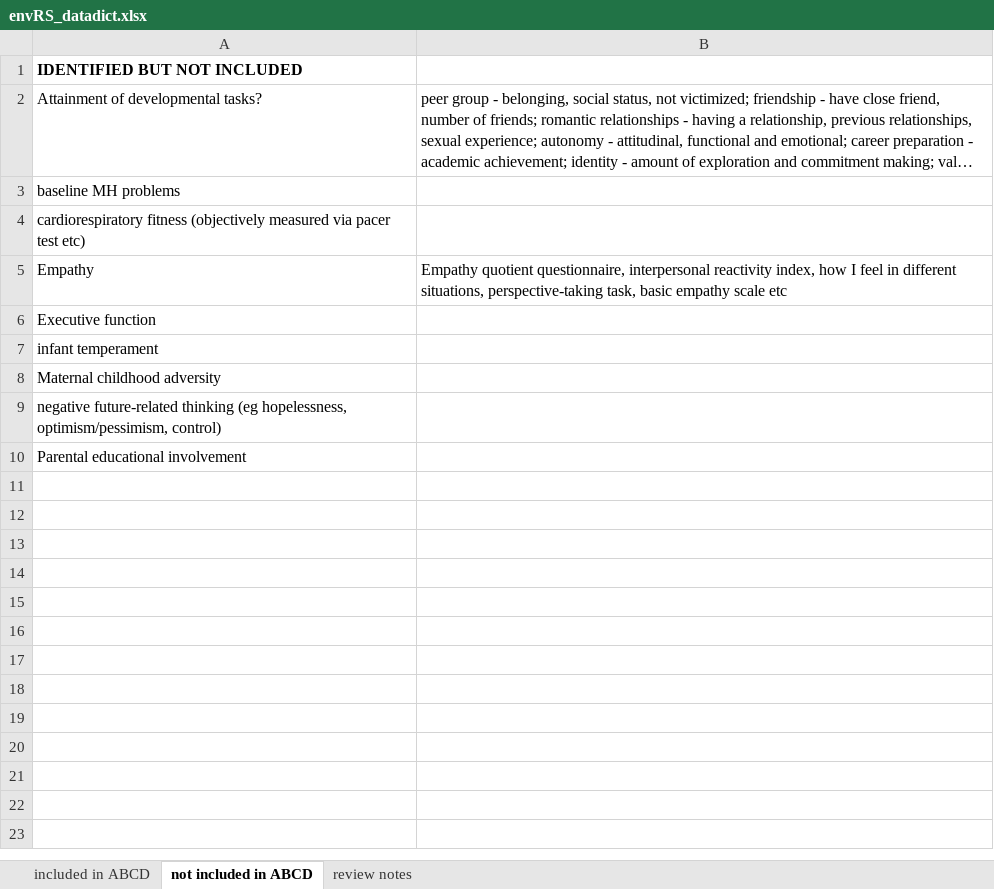
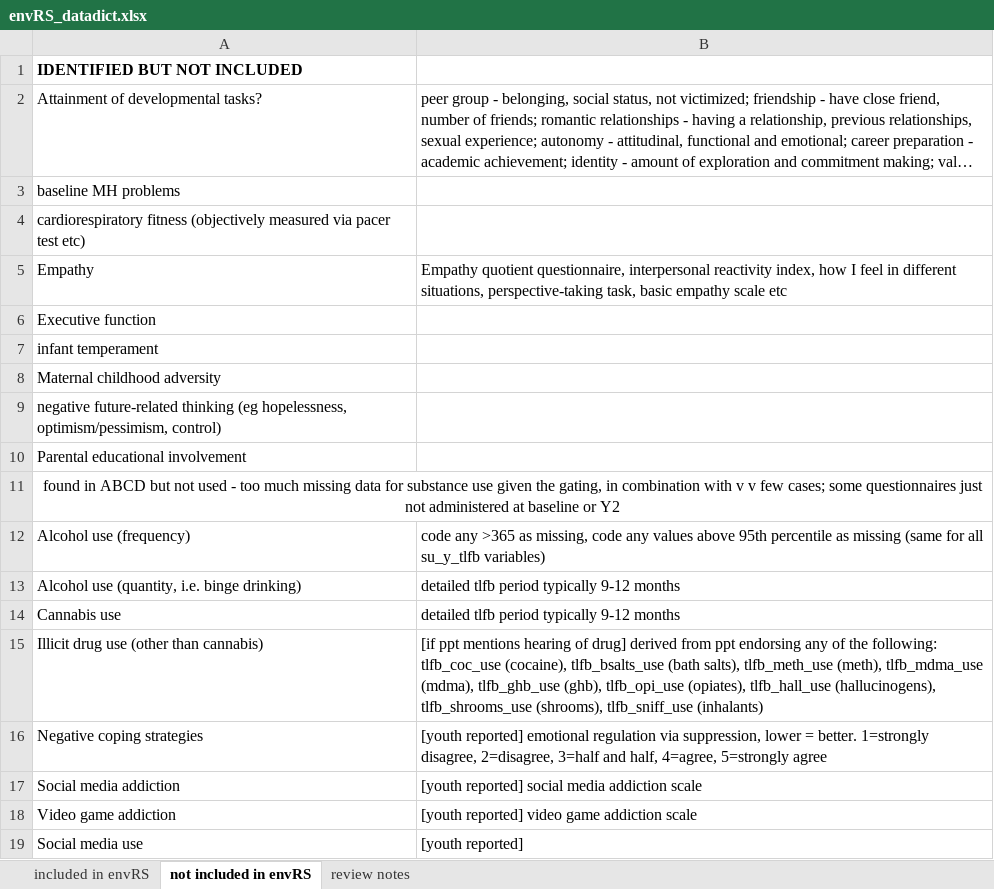
Before and after one commit to EileenYXu/envRS, an Excel workbook: envRS_datadict.xlsx, sheet not included in envRS, drawn as a sheet; long unchanged cells end in …; values as stored, in another font and other column widths than the file's, no borders; the diff names each change by its address in the sheet, - before the commit and + after, or states it on an @@ line.

```diff
--- a/envRS_datadict.xlsx (sheet not included in envRS)
+++ b/envRS_datadict.xlsx (sheet not included in envRS)
-sheet tab: included in ABCD
+sheet tab: included in envRS
-sheet tab: not included in ABCD
+sheet tab: not included in envRS
+row 11: found in ABCD but not used - too much missing data for substance use given the gating, in combination with v v few cases; some questionnaires just not administered at baseline or Y2
+row 12: Alcohol use (frequency) | code any >365 as missing, code any values above 95th percentile as missing (same for all su_y_tlfb variables)
+row 13: Alcohol use (quantity, i.e. binge drinking) | detailed tlfb period typically 9-12 months
+row 14: Cannabis use | detailed tlfb period typically 9-12 months
+row 15: Illicit drug use (other than cannabis) | [if ppt mentions hearing of drug] derived from ppt endorsing any of the following: tlfb_coc_use (cocaine), tlfb_bsalts_use (bath salts), tlfb_meth_use (meth), tlfb_mdma_use (mdma), tlfb_ghb_use (ghb), tlfb_opi_use (opiates), tlfb_hall_use (hallucinogens), tlfb_shrooms_use (shrooms), tlfb_sniff_use (inhalants)
+row 16: Negative coping strategies | [youth reported] emotional regulation via suppression, lower = better. 1=strongly disagree, 2=disagree, 3=half and half, 4=agree, 5=strongly agree
+row 17: Social media addiction | [youth reported] social media addiction scale
+row 18: Video game addiction | [youth reported] video game addiction scale
+row 19: Social media use | [youth reported]
```
Also changed, not shown: sheet review notes, sheet included in envRS, 19 other files.
